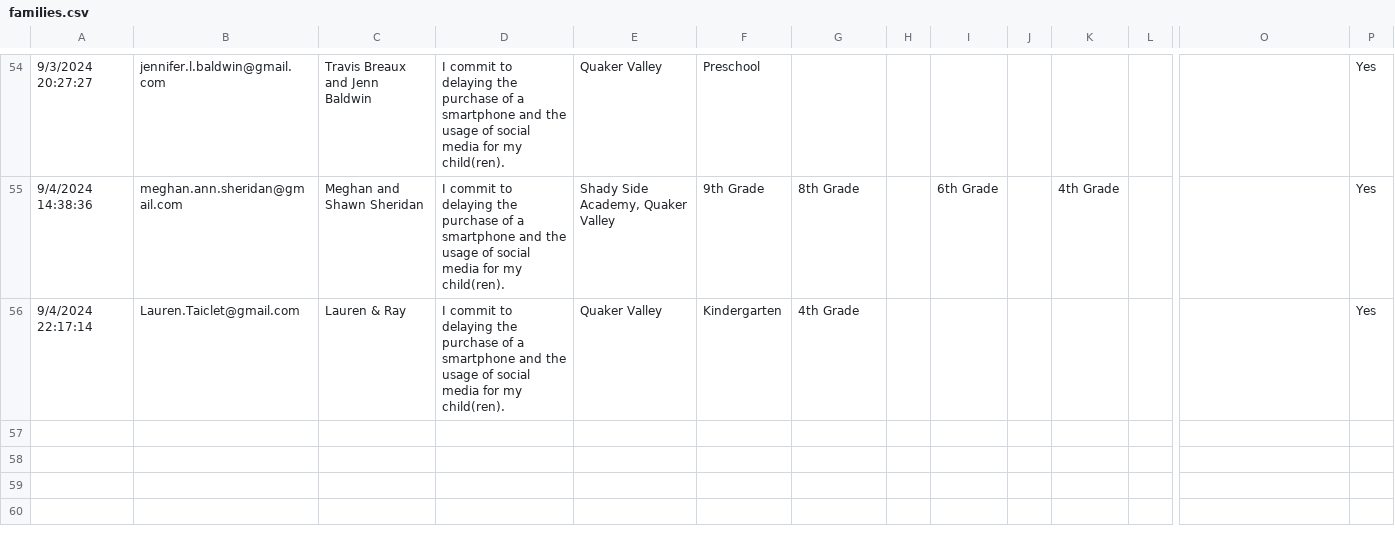
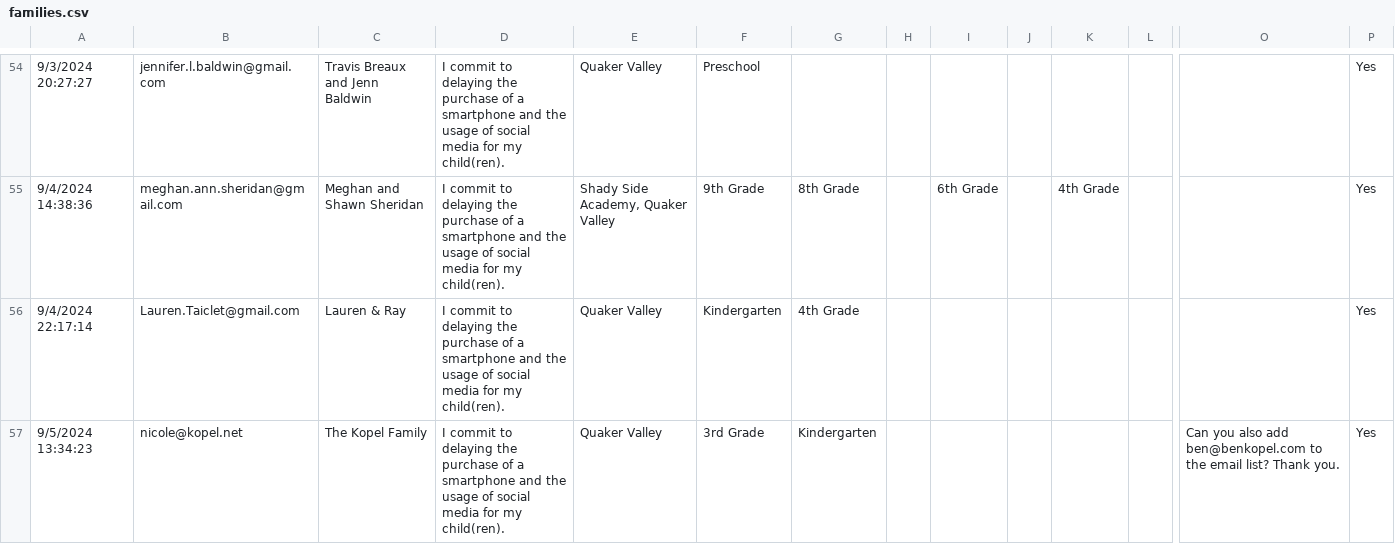
Before and after one commit to coxandrew/sewickleyunplugged, a CSV file: _data/families.csv, drawn as a sheet; only a part is shown, gaps mark what is left out; rows hold the shown columns only; the diff names each change by its address in the sheet, - before the commit and + after, or states it on an @@ line.

Commit message:
Update families.csv with the latest data

```diff
--- a/_data/families.csv
+++ b/_data/families.csv
+row 57: 9/5/2024 13:34:23 | nicole@kopel.net | The Kopel Family | I commit to delaying the purchase of a smartphone and the usage of social media for my child(ren). | Quaker Valley | 3rd Grade | Kindergarten |  |  |  |  |  | Can you also add ben@benkopel.com to the email list? Thank you. | Yes
```
